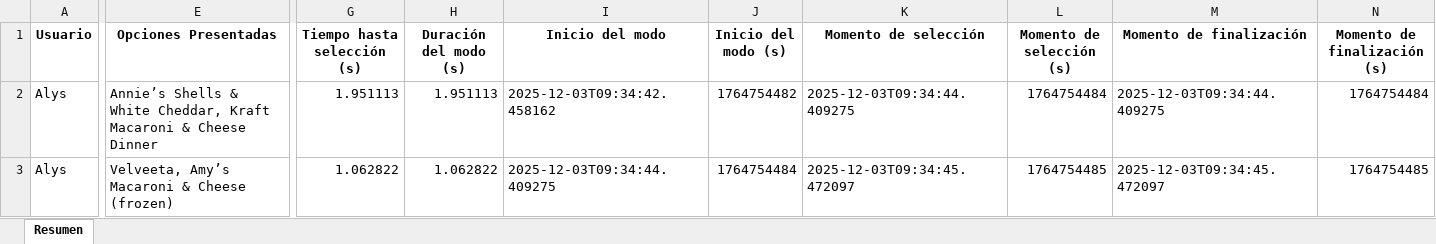
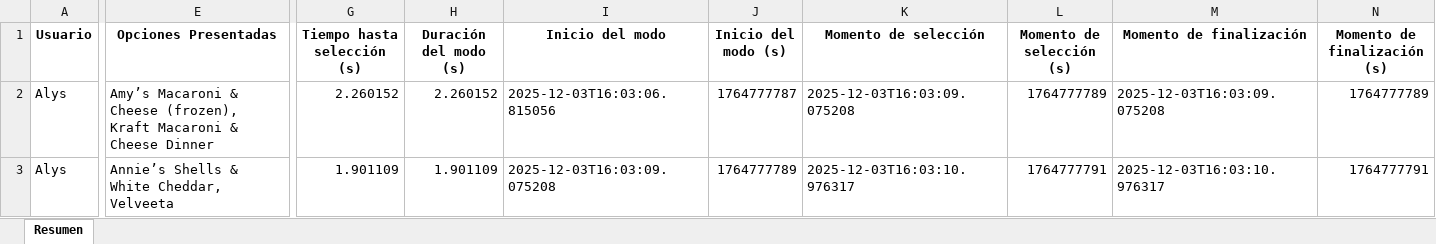
Before and after one commit to SChavavt/app_Estancia, an Excel workbook: data_participantes/Alys_20251120_203615/experimento_Alys_20251120_203615.xlsx, sheet Resumen, drawn as a sheet; only a part is shown, gaps mark what is left out; values as stored, in another font and other column widths than the file's, no borders; the diff covers the shown part only; the diff names each change by its address in the sheet, - before the commit and + after, or states it on an @@ line.

Commit message:
Update experiment data

```diff
--- a/data_participantes/Alys_20251120_203615/experimento_Alys_20251120_203615.xlsx (sheet Resumen)
+++ b/data_participantes/Alys_20251120_203615/experimento_Alys_20251120_203615.xlsx (sheet Resumen)
-E2 (Opciones Presentadas): Annie’s Shells & White Cheddar, Kraft Macaroni…
+E2 (Opciones Presentadas): Amy’s Macaroni & Cheese (frozen), Kraft Macaroni…
-G2 (Tiempo hasta selección (s)): 1.951113
+G2 (Tiempo hasta selección (s)): 2.260152
-H2 (Duración del modo (s)): 1.951113
+H2 (Duración del modo (s)): 2.260152
-I2 (Inicio del modo): 2025-12-03T09:34:42.458162
+I2 (Inicio del modo): 2025-12-03T16:03:06.815056
-J2 (Inicio del modo (s)): 1764754482
+J2 (Inicio del modo (s)): 1764777787
-K2 (Momento de selección): 2025-12-03T09:34:44.409275
+K2 (Momento de selección): 2025-12-03T16:03:09.075208
-L2 (Momento de selección (s)): 1764754484
+L2 (Momento de selección (s)): 1764777789
-M2 (Momento de finalización): 2025-12-03T09:34:44.409275
+M2 (Momento de finalización): 2025-12-03T16:03:09.075208
-N2 (Momento de finalización (s)): 1764754484
+N2 (Momento de finalización (s)): 1764777789
-E3 (Opciones Presentadas): Velveeta, Amy’s Macaroni & Cheese (frozen)
+E3 (Opciones Presentadas): Annie’s Shells & White Cheddar, Velveeta
-G3 (Tiempo hasta selección (s)): 1.062822
+G3 (Tiempo hasta selección (s)): 1.901109
-H3 (Duración del modo (s)): 1.062822
+H3 (Duración del modo (s)): 1.901109
-I3 (Inicio del modo): 2025-12-03T09:34:44.409275
+I3 (Inicio del modo): 2025-12-03T16:03:09.075208
-J3 (Inicio del modo (s)): 1764754484
+J3 (Inicio del modo (s)): 1764777789
-K3 (Momento de selección): 2025-12-03T09:34:45.472097
+K3 (Momento de selección): 2025-12-03T16:03:10.976317
-L3 (Momento de selección (s)): 1764754485
+L3 (Momento de selección (s)): 1764777791
-M3 (Momento de finalización): 2025-12-03T09:34:45.472097
+M3 (Momento de finalización): 2025-12-03T16:03:10.976317
-N3 (Momento de finalización (s)): 1764754485
+N3 (Momento de finalización (s)): 1764777791
```
Also changed, not shown: 94 edited cells elsewhere in this sheet.
